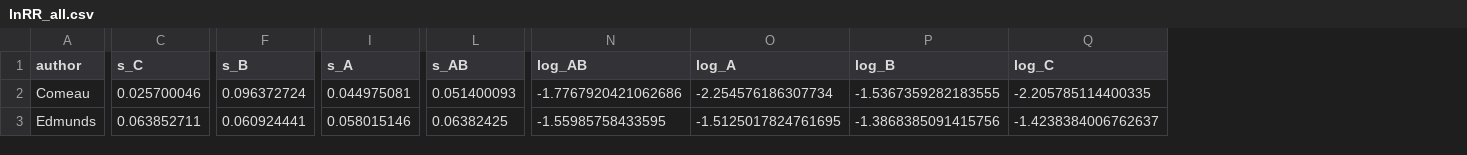
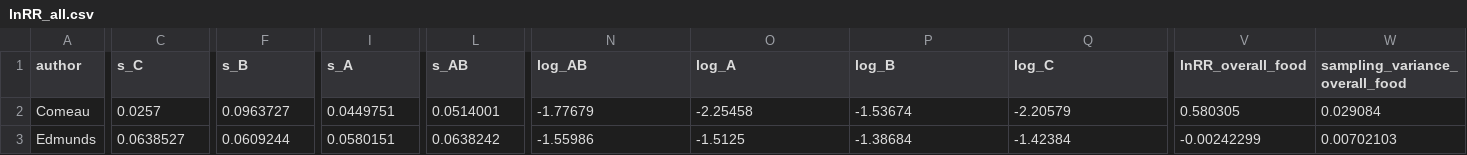
Before and after one commit to JoeyBernhardt/OA-meta, a CSV file: data-processed/lnRR_all.csv, drawn as a sheet; only a part is shown, gaps mark what is left out; the diff covers the shown part only; the diff names each change by its address in the sheet, - before the commit and + after, or states it on an @@ line.

Commit message:
update to data-processed, lnRR_all.csv

```diff
--- a/data-processed/lnRR_all.csv
+++ b/data-processed/lnRR_all.csv
+column V (lnRR_overall_food), rows 2-3: 0.580305 | -0.00242299
+column W (sampling_variance_overall_food), rows 2-3: 0.029084 | 0.00702103
-C2 (s_C): 0.025700046
+C2 (s_C): 0.0257
-F2 (s_B): 0.096372724
+F2 (s_B): 0.0963727
-I2 (s_A): 0.044975081
+I2 (s_A): 0.0449751
-L2 (s_AB): 0.051400093
+L2 (s_AB): 0.0514001
-N2 (log_AB): -1.7767920421062686
+N2 (log_AB): -1.77679
-O2 (log_A): -2.254576186307734
+O2 (log_A): -2.25458
-P2 (log_B): -1.5367359282183555
+P2 (log_B): -1.53674
-Q2 (log_C): -2.205785114400335
+Q2 (log_C): -2.20579
-C3 (s_C): 0.063852711
+C3 (s_C): 0.0638527
-F3 (s_B): 0.060924441
+F3 (s_B): 0.0609244
-I3 (s_A): 0.058015146
+I3 (s_A): 0.0580151
-L3 (s_AB): 0.06382425
+L3 (s_AB): 0.0638242
-N3 (log_AB): -1.55985758433595
+N3 (log_AB): -1.55986
-O3 (log_A): -1.5125017824761695
+O3 (log_A): -1.5125
-P3 (log_B): -1.3868385091415756
+P3 (log_B): -1.38684
-Q3 (log_C): -1.4238384006762637
+Q3 (log_C): -1.42384
```
Also changed, not shown: 120 edited cells elsewhere in this file.
